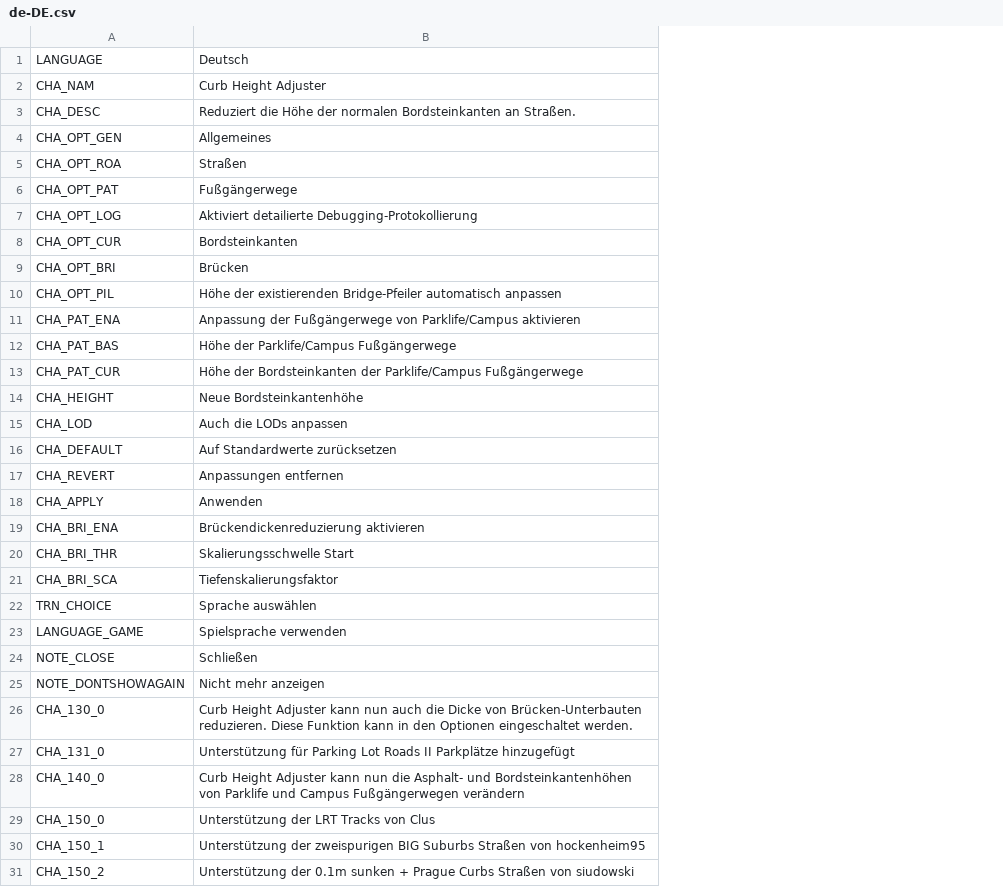
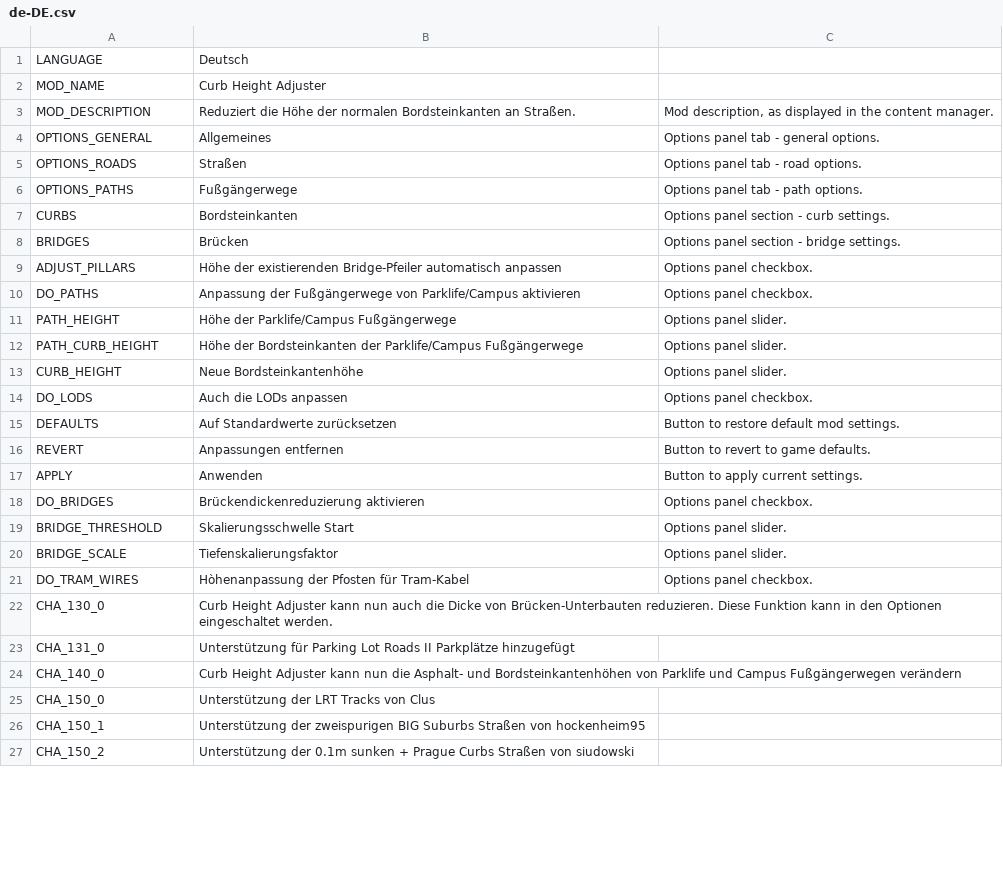
Before and after one commit to algernon-A/CurbHeightAdjuster, a CSV file: Translations/de-DE.csv, drawn as a sheet; only a part is shown; removed rows and columns are numbered as before the commit, all else as after; the diff covers the shown part only; the diff names each change by its address in the sheet, - before the commit and + after, or states it on an @@ line.

```diff
--- a/Translations/de-DE.csv
+++ b/Translations/de-DE.csv
+column C, rows 3-20: Mod description, as displayed in the content manager. | Options panel tab - general options. | Options panel tab - road options. | Options panel tab - path options. | Options panel section - curb settings. | Options panel section - bridge settings. | Options panel checkbox. | Options panel checkbox. | Options panel slider. | Options panel slider. | Options panel slider. | Options panel checkbox. | Button to restore default mod settings. | Button to revert to game defaults. | Button to apply current settings. | Options panel checkbox. | Options panel slider. | Options panel slider.
-A2: CHA_NAM
+A2: MOD_NAME
-A3: CHA_DESC
+A3: MOD_DESCRIPTION
-A4: CHA_OPT_GEN
+A4: OPTIONS_GENERAL
-A5: CHA_OPT_ROA
+A5: OPTIONS_ROADS
-A6: CHA_OPT_PAT
+A6: OPTIONS_PATHS
-row 7: CHA_OPT_LOG | Aktiviert detailierte Debugging-Protokollierung
-A7: CHA_OPT_CUR
+A7: CURBS
-A8: CHA_OPT_BRI
+A8: BRIDGES
-A9: CHA_OPT_PIL
+A9: ADJUST_PILLARS
-A10: CHA_PAT_ENA
+A10: DO_PATHS
-A11: CHA_PAT_BAS
+A11: PATH_HEIGHT
-A12: CHA_PAT_CUR
+A12: PATH_CURB_HEIGHT
-A13: CHA_HEIGHT
+A13: CURB_HEIGHT
-A14: CHA_LOD
+A14: DO_LODS
-A15: CHA_DEFAULT
+A15: DEFAULTS
-A16: CHA_REVERT
+A16: REVERT
-A17: CHA_APPLY
+A17: APPLY
-A18: CHA_BRI_ENA
+A18: DO_BRIDGES
-A19: CHA_BRI_THR
+A19: BRIDGE_THRESHOLD
-A20: CHA_BRI_SCA
+A20: BRIDGE_SCALE
-row 22: TRN_CHOICE | Sprache auswählen
-row 23: LANGUAGE_GAME | Spielsprache verwenden
-row 24: NOTE_CLOSE | Schließen
-row 25: NOTE_DONTSHOWAGAIN | Nicht mehr anzeigen
+row 21: DO_TRAM_WIRES | Hòhenanpassung der Pfosten für Tram-Kabel | Options panel checkbox.
```
Also changed, not shown: 2 added rows elsewhere in this file, Translations/cs-CZ.csv, Translations/es-ES.csv, 9 other files.
